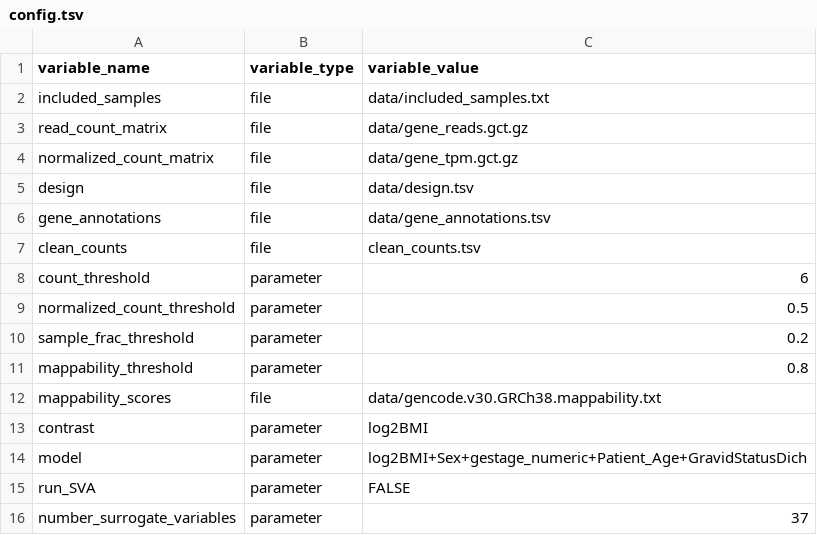
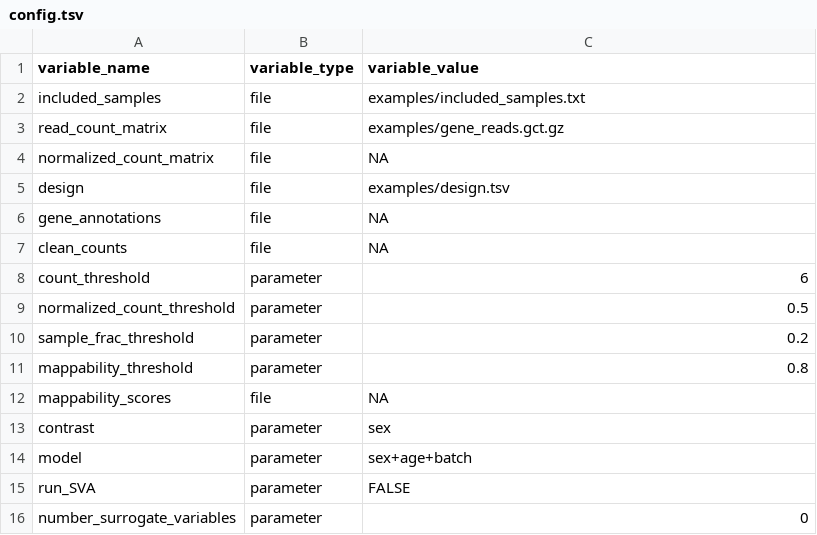
Before and after one commit to whitef19/diff-exp, a TSV file: config.tsv, drawn as a sheet.

Commit message:
example version

```diff
--- a/config.tsv
+++ b/config.tsv
@@ -1,8 +1,8 @@
 variable_name	variable_type	variable_value
-included_samples	file	data/included_samples.txt
-read_count_matrix	file	data/gene_reads.gct.gz
-normalized_count_matrix	file	data/gene_tpm.gct.gz
-design	file	data/design.tsv
-gene_annotations	file	data/gene_annotations.tsv
-clean_counts	file	clean_counts.tsv
+included_samples	file	examples/included_samples.txt
+read_count_matrix	file	examples/gene_reads.gct.gz
+normalized_count_matrix	file	NA
+design	file	examples/design.tsv
+gene_annotations	file	NA
+clean_counts	file	NA
 count_threshold	parameter	6
@@ -11,6 +11,6 @@ sample_frac_threshold	parameter	0.2
 mappability_threshold	parameter	0.8
-mappability_scores	file	data/gencode.v30.GRCh38.mappability.txt
-contrast	parameter	log2BMI
-model	parameter	log2BMI+Sex+gestage_numeric+Patient_Age+GravidStatusDich
+mappability_scores	file	NA
+contrast	parameter	sex
+model	parameter	sex+age+batch
 run_SVA	parameter	FALSE
-number_surrogate_variables	parameter	37
+number_surrogate_variables	parameter	0
```
